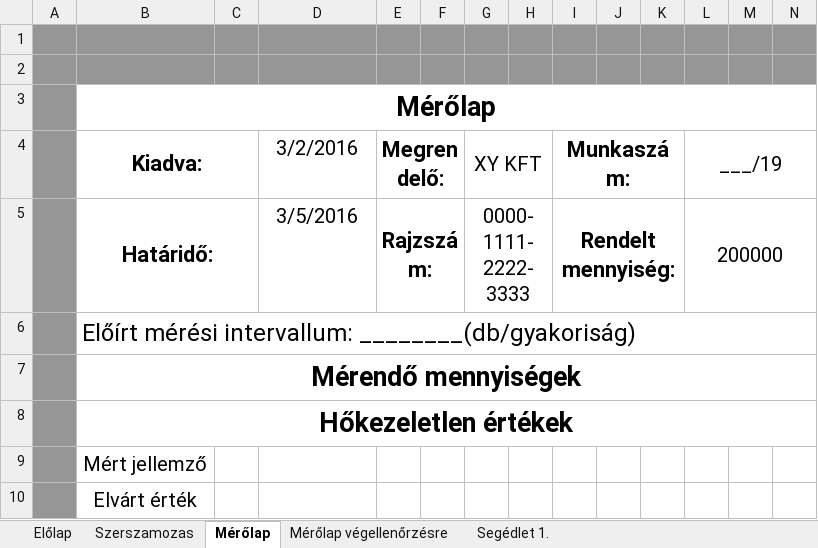
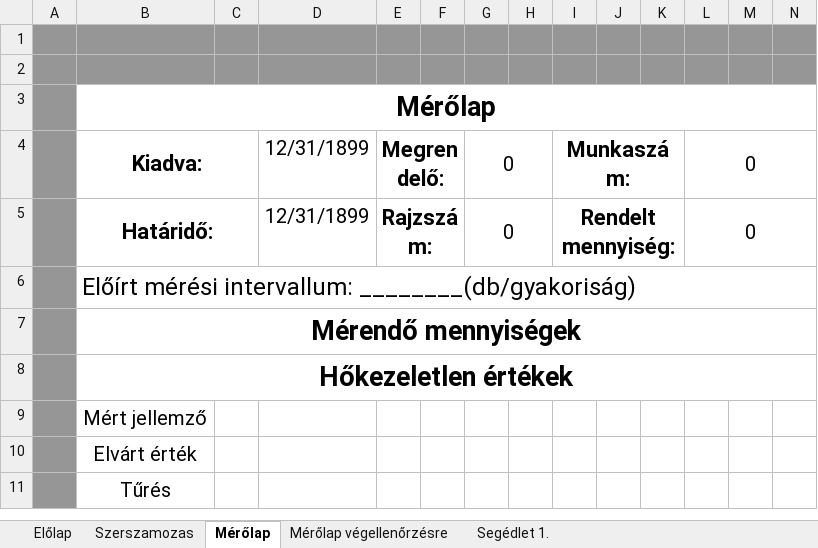
Before and after one commit to kryzsu/machineManagerApplication, an Excel workbook: src/main/resources/gyartasi_lap.xlsx, sheet Mérőlap, drawn as a sheet; only a part is shown; the shorter side is filled out with more unchanged rows; values as stored, in another font and other column widths than the file's, no borders; the diff names each change by its address in the sheet, - before the commit and + after, or states it on an @@ line.

```diff
--- a/src/main/resources/gyartasi_lap.xlsx (sheet Mérőlap)
+++ b/src/main/resources/gyartasi_lap.xlsx (sheet Mérőlap)
-D4: 3/2/2016
+D4: 12/31/1899
-G4: XY KFT
+G4: 0
-L4: ___/19
+L4: 0
-D5: 3/5/2016
+D5: 12/31/1899
-G5: 0000-1111-2222-3333
+G5: 0
-L5: 200000
+L5: 0
```
Also changed, not shown: sheet Előlap, sheet Mérőlap végellenőrzésre, sheet Segédlet 1., sheet Szerszamozas, 2 other files.
